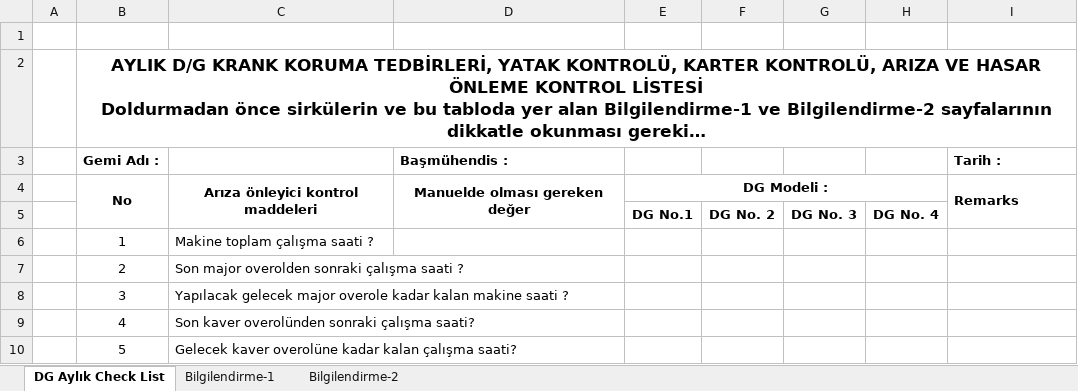
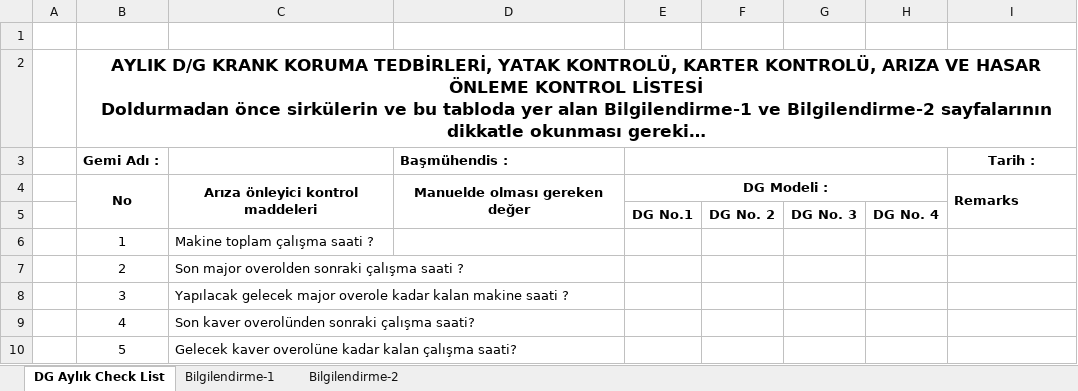
Before and after one commit to serdardal/telerikUI, an Excel workbook: WebApplication1/Forms/01_AylıkDGKrank.xlsx, sheet DG Aylık Check List, drawn as a sheet; only a part is shown; long unchanged cells end in …; values as stored, in another font and other column widths than the file's, no borders; the diff names each change by its address in the sheet, - before the commit and + after, or states it on an @@ line.

```diff
--- a/WebApplication1/Forms/01_AylıkDGKrank.xlsx (sheet DG Aylık Check List)
+++ b/WebApplication1/Forms/01_AylıkDGKrank.xlsx (sheet DG Aylık Check List)
+E3:H3 merged
-I3 alignment: left
+I3 alignment: center
```
Also changed, not shown: WebApplication1/Forms/02_bloksaplamaları.xlsx, WebApplication1/Forms/04_KreynSlewForm.xlsx, 3 other files.
